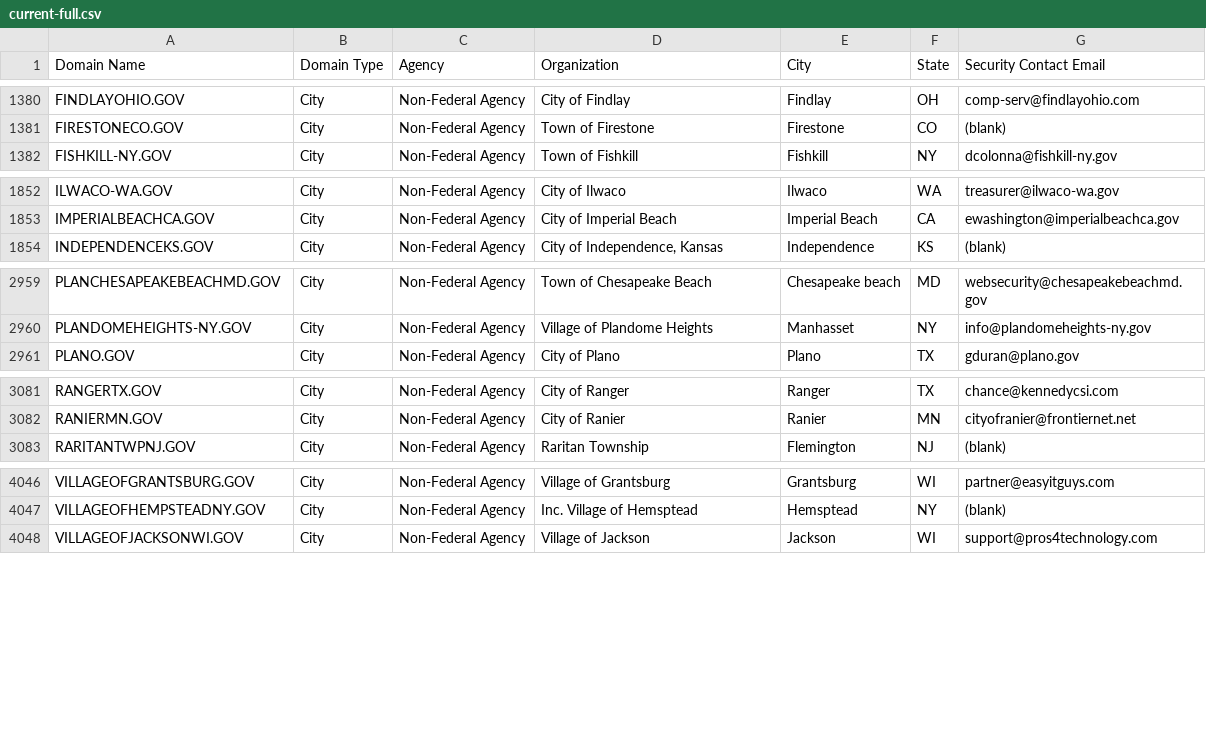
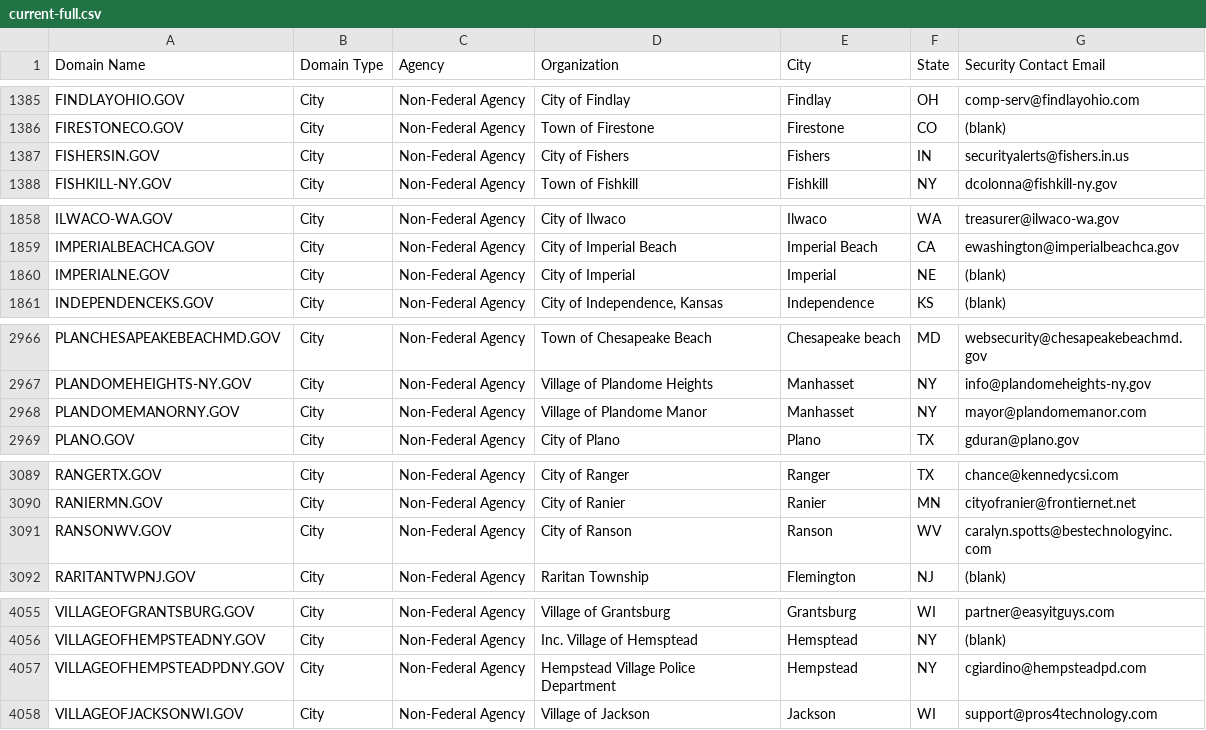
Before and after one commit to cisagov/dotgov-data, a CSV file: current-full.csv, drawn as a sheet; only a part is shown, gaps mark what is left out; the diff covers the shown part only; the diff names each change by its address in the sheet, - before the commit and + after, or states it on an @@ line.

```diff
--- a/current-full.csv
+++ b/current-full.csv
+row 1387: FISHERSIN.GOV | City | Non-Federal Agency | City of Fishers | Fishers | IN | securityalerts@fishers.in.us
+row 1860: IMPERIALNE.GOV | City | Non-Federal Agency | City of Imperial | Imperial | NE | (blank)
+row 2968: PLANDOMEMANORNY.GOV | City | Non-Federal Agency | Village of Plandome Manor | Manhasset | NY | mayor@plandomemanor.com
+row 3091: RANSONWV.GOV | City | Non-Federal Agency | City of Ranson | Ranson | WV | caralyn.spotts@bestechnologyinc.com
+row 4057: VILLAGEOFHEMPSTEADPDNY.GOV | City | Non-Federal Agency | Hempstead Village Police Department | Hempstead | NY | cgiardino@hempsteadpd.com
```
Also changed, not shown: 5 added rows and 4 edited cells elsewhere in this file.
